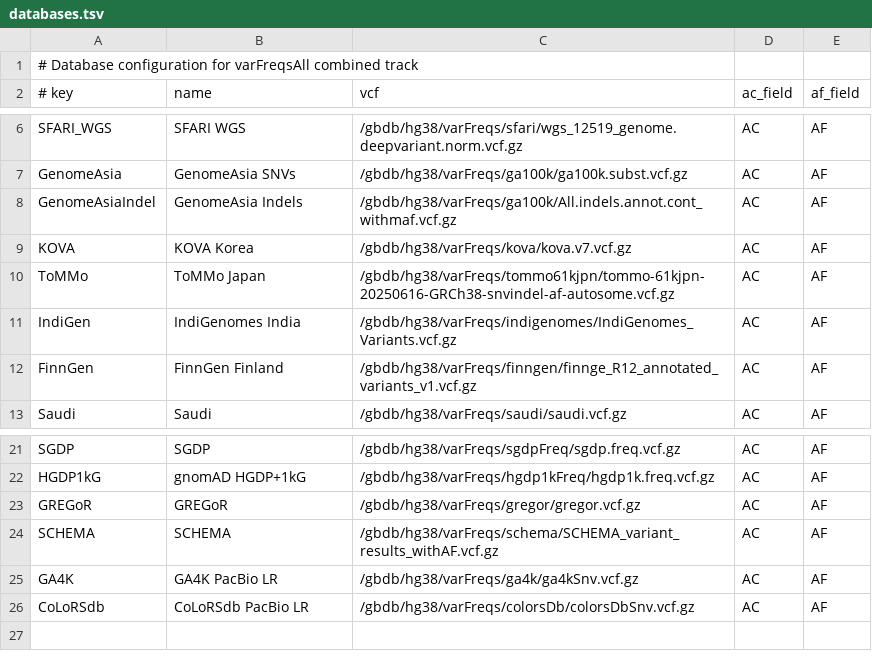
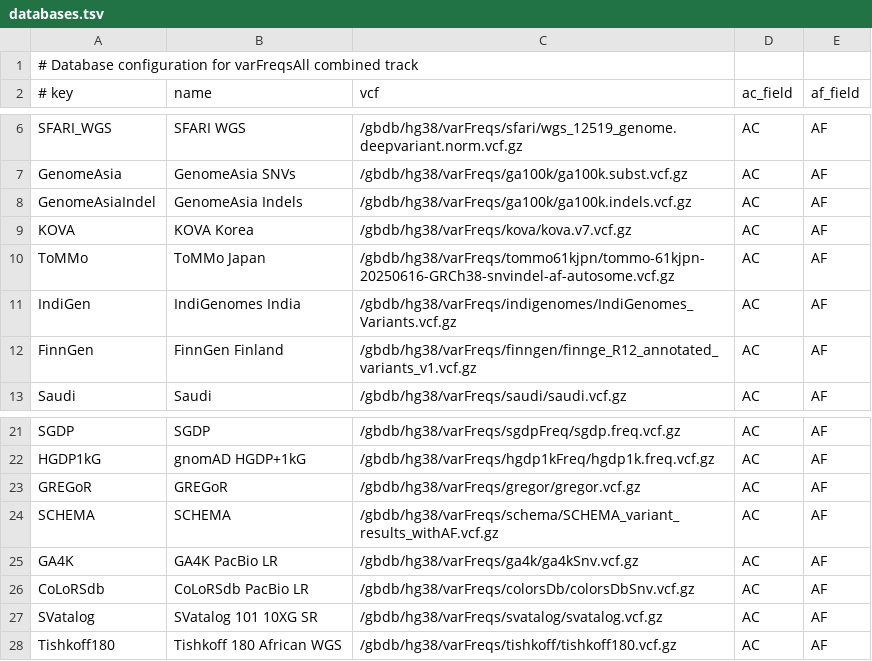
Before and after one commit to ucscGenomeBrowser/kent, a TSV file: src/hg/makeDb/scripts/varFreqs/databases.tsv, drawn as a sheet; only a part is shown, gaps mark what is left out.

Commit message:
varFreqs: fix gaspIndel bigDataUrl after Max's GenomeAsia hg38 lift; add Tishkoff180 to combined-track filter UI; sync databases.tsv with deployed bigBed; minor description-page corrections. refs #36642
GenomeAsia hg38 lift (May 5 2026, by Max):
- gaspIndel.bigDataUrl was pointing at the old GRCh37 filename "All.indels.annot.cont_withmaf.vcf.gz" which was renamed to "ga100k.indels.vcf.gz" during the lift; this left the gaspIndel track broken on the sandbox until the trackdb stanza was updated to match.
- gasp/gaspIndel dataVersion strings updated from "Pilot 2019 (GRCh37 - to be lifted)" to "Pilot 2019 (lifted to hg38, May 2026)".
- databases.tsv: also updated GenomeAsiaIndel path to ga100k.indels.vcf.gz so the next varFreqsAll rebuild reads from the lifted file.

Tishkoff180 in varFreqsAll.bb but unfilterable (fresh-eyes audit finding):
- Added Tishkoff180 to filterValues.sources and added filterByRange.Tishkoff180AF / Tishkoff180AC entries.
- Added Tishkoff180 (and SVatalog) rows to databases.tsv to match the deployed bigBed (which already has those columns).

Description-page corrections:
- varFreqsAll.html: "20 population databases" -> "25 source databases" (matches actual count); HGDP+1kG bullet "European" -> "Non-Finnish European" to disambiguate from Finnish (gnomAD's nfe).
- varFreqs.html: GenomeAsia row in the Available Datasets table updated from 3 to 7 sub-populations (NEA/SEA/SAS plus the previously hidden OCE/AMR/AFR/WER) so the table matches what the data exposes once Max's rebuild populates the new filter columns.
- KOVA longLabel: "1.9k WGS+3.5k WES" -> "1.9k WGS+3.4k WES" (3.4k is correct per Lee 2017 and kova.html).

```diff
--- a/src/hg/makeDb/scripts/varFreqs/databases.tsv
+++ b/src/hg/makeDb/scripts/varFreqs/databases.tsv
@@ -7,3 +7,3 @@ SFARI_WGS	SFARI WGS	/gbdb/hg38/varFreqs/sfari/wgs_12519_genome.deepvariant.norm.
 GenomeAsia	GenomeAsia SNVs	/gbdb/hg38/varFreqs/ga100k/ga100k.subst.vcf.gz	AC	AF
-GenomeAsiaIndel	GenomeAsia Indels	/gbdb/hg38/varFreqs/ga100k/All.indels.annot.cont_withmaf.vcf.gz	AC	AF
+GenomeAsiaIndel	GenomeAsia Indels	/gbdb/hg38/varFreqs/ga100k/ga100k.indels.vcf.gz	AC	AF
 KOVA	KOVA Korea	/gbdb/hg38/varFreqs/kova/kova.v7.vcf.gz	AC	AF
@@ -26 +26,3 @@ GA4K	GA4K PacBio LR	/gbdb/hg38/varFreqs/ga4k/ga4kSnv.vcf.gz	AC	AF
 CoLoRSdb	CoLoRSdb PacBio LR	/gbdb/hg38/varFreqs/colorsDb/colorsDbSnv.vcf.gz	AC	AF
+SVatalog	SVatalog 101 10XG SR	/gbdb/hg38/varFreqs/svatalog/svatalog.vcf.gz	AC	AF
+Tishkoff180	Tishkoff 180 African WGS	/gbdb/hg38/varFreqs/tishkoff/tishkoff180.vcf.gz	AC	AF
```
Also changed, not shown: 3 other files.
